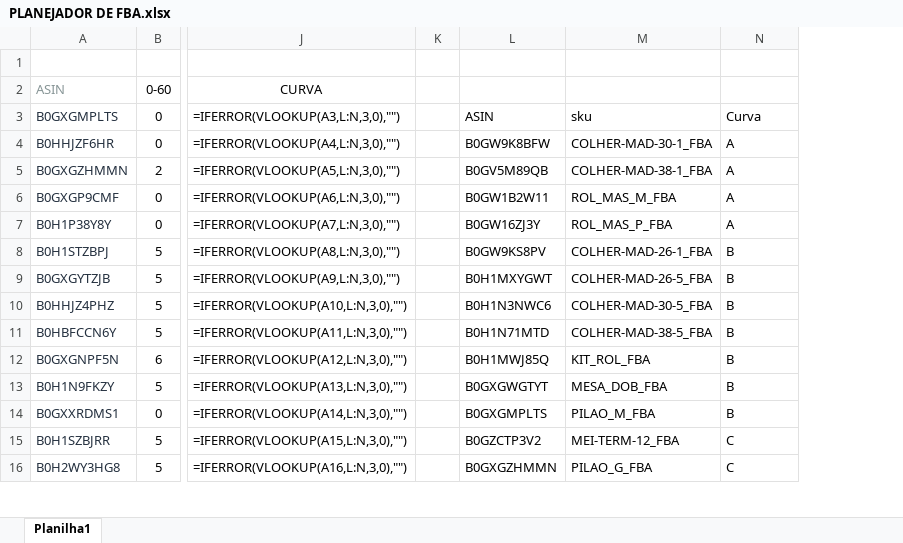
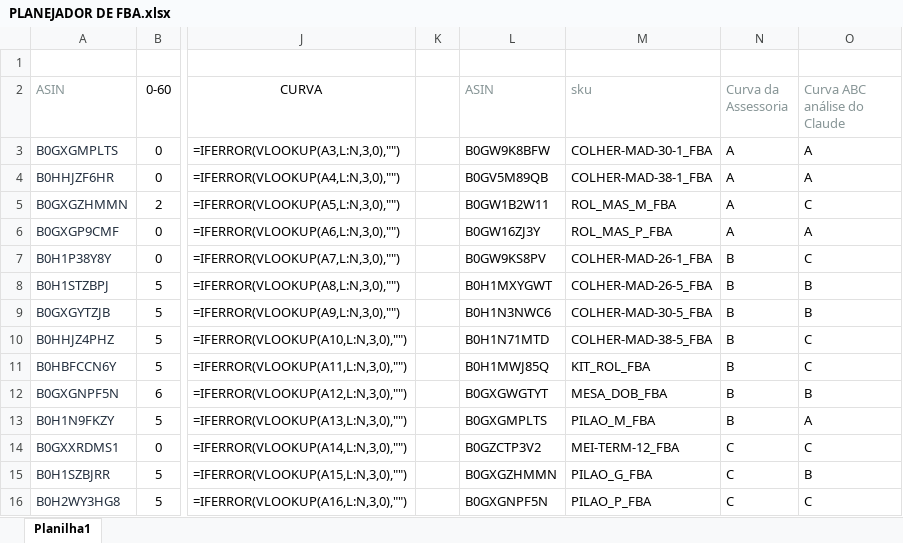
Before and after one commit to alnacommerce-afk/planejador-fba, an Excel workbook: arquivos enviados/PLANEJADOR DE FBA.xlsx, sheet Planilha1, drawn as a sheet; only a part is shown, gaps mark what is left out; values as stored, in another font and other column widths than the file's, no borders; formulas without a stored value are shown as written; the diff covers the shown part only; the diff names each change by its address in the sheet, - before the commit and + after, or states it on an @@ line.

```diff
--- a/arquivos enviados/PLANEJADOR DE FBA.xlsx (sheet Planilha1)
+++ b/arquivos enviados/PLANEJADOR DE FBA.xlsx (sheet Planilha1)
+column O (Curva ABC análise do Claude), rows 3-16: A | A | C | A | C | B | B | C | C | B | A | C | B | C
-L2: (empty)
+L2: ASIN
-M2: (empty)
+M2: sku
-N2: (empty)
+N2: Curva da Assessoria
-L3 (ASIN): ASIN
+L3 (ASIN): B0GW9K8BFW
-M3 (sku): sku
+M3 (sku): COLHER-MAD-30-1_FBA
-N3 (Curva da Assessoria): Curva
+N3 (Curva da Assessoria): A
-L4 (ASIN): B0GW9K8BFW
+L4 (ASIN): B0GV5M89QB
-M4 (sku): COLHER-MAD-30-1_FBA
+M4 (sku): COLHER-MAD-38-1_FBA
-L5 (ASIN): B0GV5M89QB
+L5 (ASIN): B0GW1B2W11
-M5 (sku): COLHER-MAD-38-1_FBA
+M5 (sku): ROL_MAS_M_FBA
-L6 (ASIN): B0GW1B2W11
+L6 (ASIN): B0GW16ZJ3Y
-M6 (sku): ROL_MAS_M_FBA
+M6 (sku): ROL_MAS_P_FBA
-L7 (ASIN): B0GW16ZJ3Y
+L7 (ASIN): B0GW9KS8PV
-M7 (sku): ROL_MAS_P_FBA
+M7 (sku): COLHER-MAD-26-1_FBA
-N7 (Curva da Assessoria): A
+N7 (Curva da Assessoria): B
-L8 (ASIN): B0GW9KS8PV
+L8 (ASIN): B0H1MXYGWT
-M8 (sku): COLHER-MAD-26-1_FBA
+M8 (sku): COLHER-MAD-26-5_FBA
-L9 (ASIN): B0H1MXYGWT
+L9 (ASIN): B0H1N3NWC6
-M9 (sku): COLHER-MAD-26-5_FBA
+M9 (sku): COLHER-MAD-30-5_FBA
-L10 (ASIN): B0H1N3NWC6
+L10 (ASIN): B0H1N71MTD
-M10 (sku): COLHER-MAD-30-5_FBA
+M10 (sku): COLHER-MAD-38-5_FBA
-L11 (ASIN): B0H1N71MTD
+L11 (ASIN): B0H1MWJ85Q
-M11 (sku): COLHER-MAD-38-5_FBA
+M11 (sku): KIT_ROL_FBA
-L12 (ASIN): B0H1MWJ85Q
+L12 (ASIN): B0GXGWGTYT
-M12 (sku): KIT_ROL_FBA
+M12 (sku): MESA_DOB_FBA
-L13 (ASIN): B0GXGWGTYT
+L13 (ASIN): B0GXGMPLTS
-M13 (sku): MESA_DOB_FBA
+M13 (sku): PILAO_M_FBA
-L14 (ASIN): B0GXGMPLTS
+L14 (ASIN): B0GZCTP3V2
-M14 (sku): PILAO_M_FBA
+M14 (sku): MEI-TERM-12_FBA
-N14 (Curva da Assessoria): B
+N14 (Curva da Assessoria): C
-L15 (ASIN): B0GZCTP3V2
+L15 (ASIN): B0GXGZHMMN
-M15 (sku): MEI-TERM-12_FBA
+M15 (sku): PILAO_G_FBA
-L16 (ASIN): B0GXGZHMMN
+L16 (ASIN): B0GXGNPF5N
-M16 (sku): PILAO_G_FBA
+M16 (sku): PILAO_P_FBA
```
Also changed, not shown: 1 removed row and 35 edited cells elsewhere in this sheet, 1 other file.
